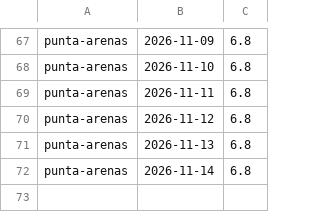
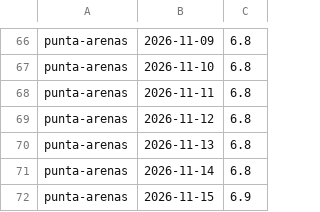
Before and after one commit to germanperey/cofrade-datos, a CSV file: datos/uv.csv, drawn as a sheet; only a part is shown, gaps mark what is left out; the diff covers the shown part only; the diff names each change by its address in the sheet, - before the commit and + after, or states it on an @@ line.

```diff
--- a/datos/uv.csv
+++ b/datos/uv.csv
+row 72: punta-arenas | 2026-11-15 | 6.9
```
Also changed, not shown: 8 added rows, 9 removed rows and 12 edited cells elsewhere in this file, 55 other files.
